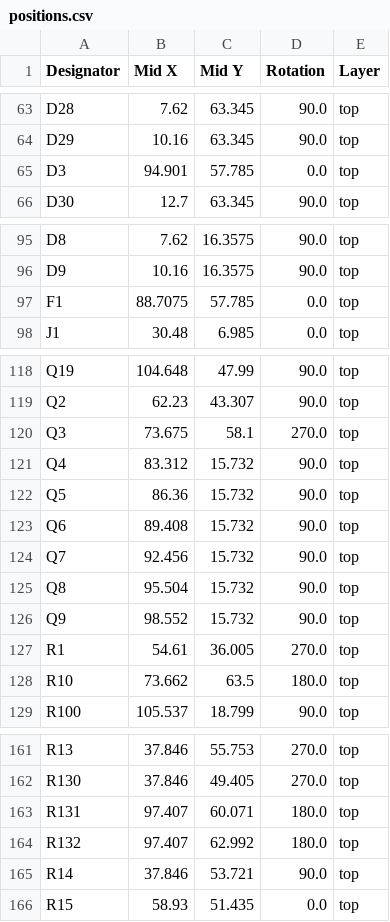
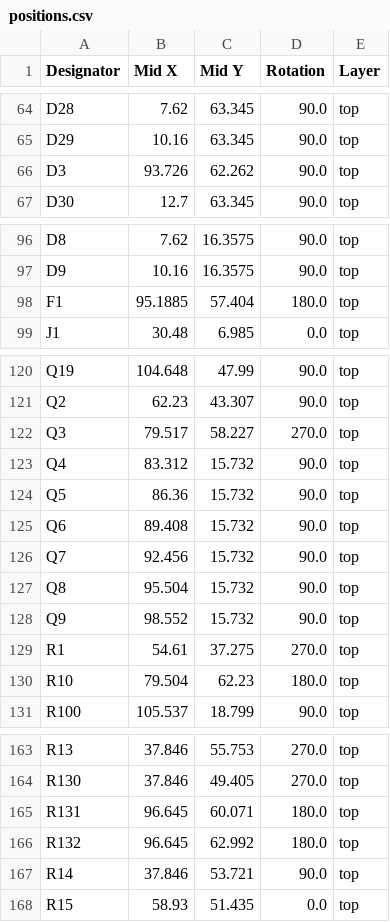
Before and after one commit to thermseekr/esp-24v-16ch, a CSV file: V3/production/positions.csv, drawn as a sheet; only a part is shown, gaps mark what is left out; the diff covers the shown part only.

```diff
--- a/V3/production/positions.csv
+++ b/V3/production/positions.csv
@@ -64,3 +65,3 @@ D28,7.62,63.345,90.0,top
 D29,10.16,63.345,90.0,top
-D3,94.901,57.785,0.0,top
+D3,93.726,62.262,90.0,top
 D30,12.7,63.345,90.0,top
@@ -96,3 +97,3 @@ D8,7.62,16.3575,90.0,top
 D9,10.16,16.3575,90.0,top
-F1,88.7075,57.785,0.0,top
+F1,95.1885,57.404,180.0,top
 J1,30.48,6.985,0.0,top
@@ -119,3 +121,3 @@ Q19,104.648,47.99,90.0,top
 Q2,62.23,43.307,90.0,top
-Q3,73.675,58.1,270.0,top
+Q3,79.517,58.227,270.0,top
 Q4,83.312,15.732,90.0,top
@@ -126,4 +128,4 @@ Q8,95.504,15.732,90.0,top
 Q9,98.552,15.732,90.0,top
-R1,54.61,36.005,270.0,top
-R10,73.662,63.5,180.0,top
+R1,54.61,37.275,270.0,top
+R10,79.504,62.23,180.0,top
 R100,105.537,18.799,90.0,top
@@ -162,4 +164,4 @@ R13,37.846,55.753,270.0,top
 R130,37.846,49.405,270.0,top
-R131,97.407,60.071,180.0,top
-R132,97.407,62.992,180.0,top
+R131,96.645,60.071,180.0,top
+R132,96.645,62.992,180.0,top
 R14,37.846,53.721,90.0,top
```
Also changed, not shown: 4 added rows and 16 edited cells elsewhere in this file, V3/production/bom.csv, V3/production/designators.csv, 2 other files.
